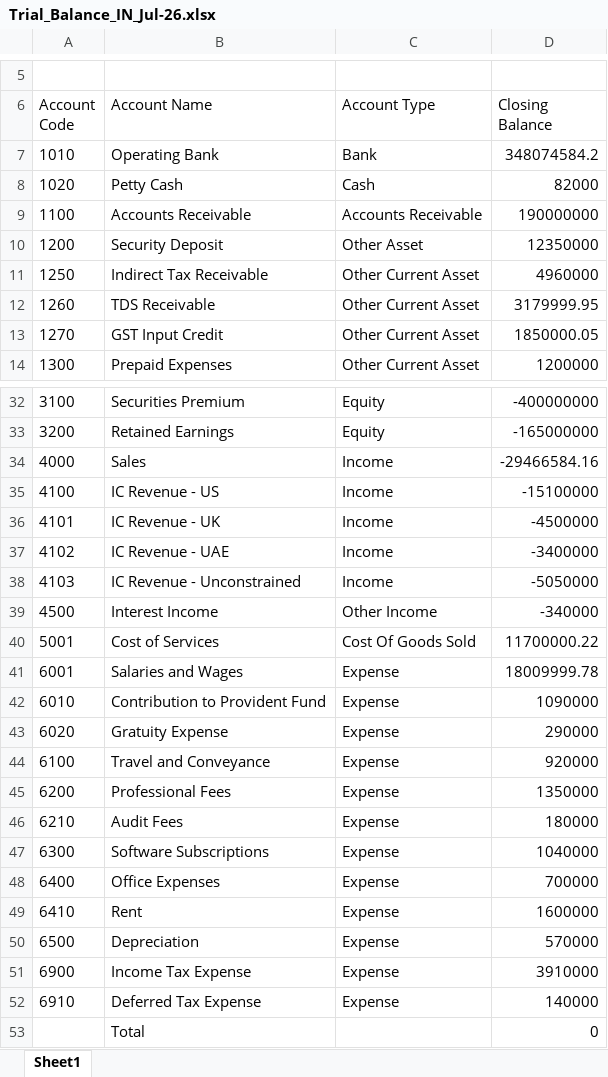
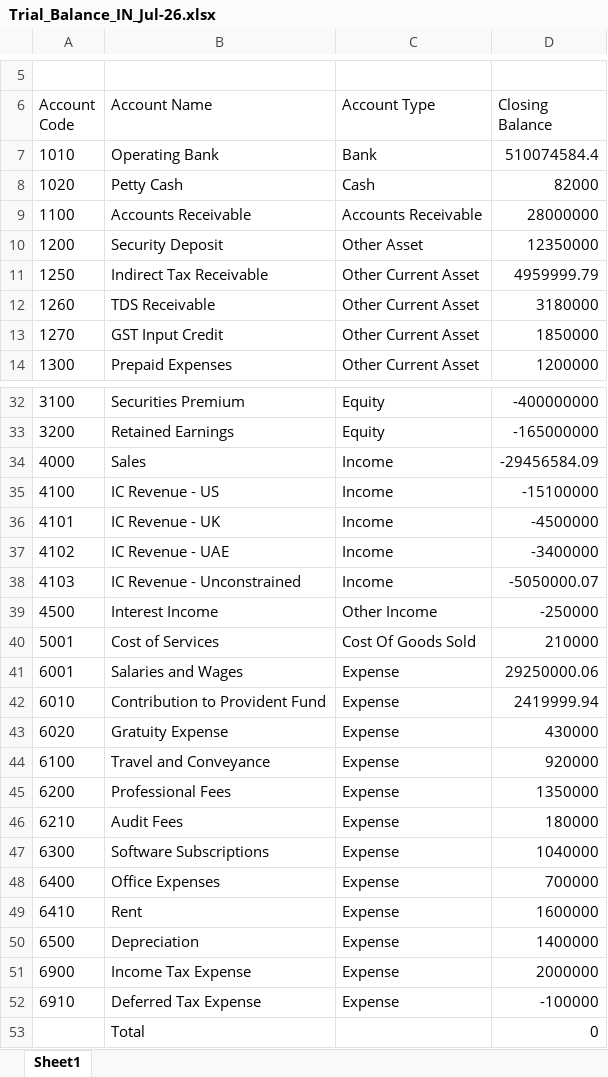
Before and after one commit to prafulla-aistra/aistra-fs, an Excel workbook: samples/Trial_Balance_IN_Jul-26.xlsx, sheet Sheet1, drawn as a sheet; only a part is shown, gaps mark what is left out; values as stored, in another font and other column widths than the file's, no borders; the diff names each change by its address in the sheet, - before the commit and + after, or states it on an @@ line.

```diff
--- a/samples/Trial_Balance_IN_Jul-26.xlsx (sheet Sheet1)
+++ b/samples/Trial_Balance_IN_Jul-26.xlsx (sheet Sheet1)
-D7 (Closing Balance): 348074584.2
+D7 (Closing Balance): 510074584.4
-D9 (Closing Balance): 190000000
+D9 (Closing Balance): 28000000
-D11 (Closing Balance): 4960000
+D11 (Closing Balance): 4959999.79
-D12 (Closing Balance): 3179999.95
+D12 (Closing Balance): 3180000
-D13 (Closing Balance): 1850000.05
+D13 (Closing Balance): 1850000
-D34 (Closing Balance): -29466584.16
+D34 (Closing Balance): -29456584.09
-D38 (Closing Balance): -5050000
+D38 (Closing Balance): -5050000.07
-D39 (Closing Balance): -340000
+D39 (Closing Balance): -250000
-D40 (Closing Balance): 11700000.22
+D40 (Closing Balance): 210000
-D41 (Closing Balance): 18009999.78
+D41 (Closing Balance): 29250000.06
-D42 (Closing Balance): 1090000
+D42 (Closing Balance): 2419999.94
-D43 (Closing Balance): 290000
+D43 (Closing Balance): 430000
-D50 (Closing Balance): 570000
+D50 (Closing Balance): 1400000
-D51 (Closing Balance): 3910000
+D51 (Closing Balance): 2000000
-D52 (Closing Balance): 140000
+D52 (Closing Balance): -100000
```
Also changed, not shown: samples/Trial_Balance_IN_Aug-26.xlsx, 34 other files.
